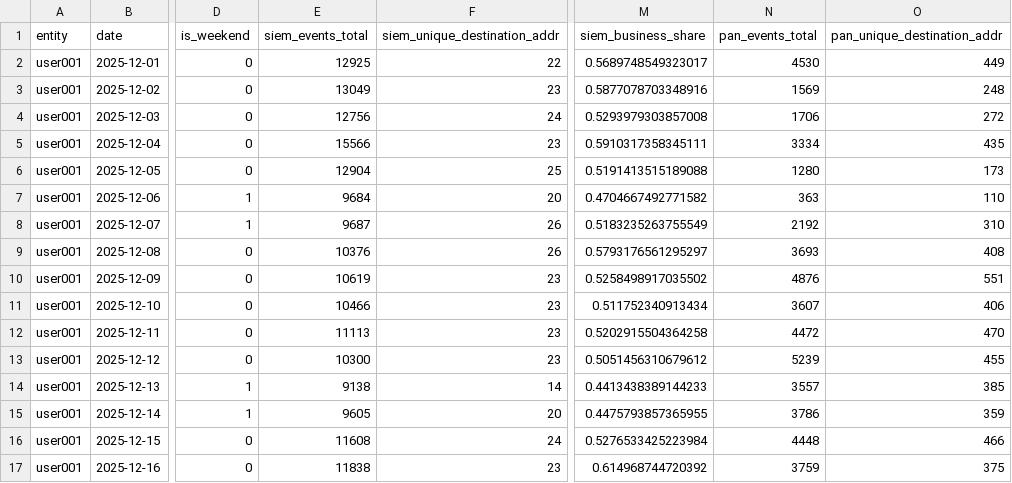
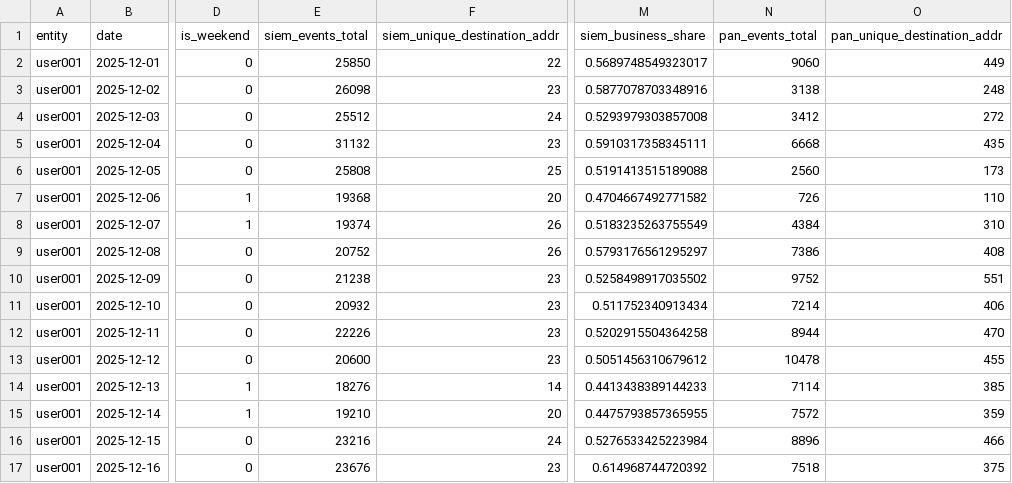
Before and after one commit to Yarik8706/soc-anomaly-platform, a CSV file: script/features/features_users.csv, drawn as a sheet; only a part is shown, gaps mark what is left out; the diff covers the shown part only; the diff names each change by its address in the sheet, - before the commit and + after, or states it on an @@ line.

```diff
--- a/script/features/features_users.csv
+++ b/script/features/features_users.csv
-E2 (siem_events_total): 12925
+E2 (siem_events_total): 25850
-N2 (pan_events_total): 4530
+N2 (pan_events_total): 9060
-E3 (siem_events_total): 13049
+E3 (siem_events_total): 26098
-N3 (pan_events_total): 1569
+N3 (pan_events_total): 3138
-E4 (siem_events_total): 12756
+E4 (siem_events_total): 25512
-N4 (pan_events_total): 1706
+N4 (pan_events_total): 3412
-E5 (siem_events_total): 15566
+E5 (siem_events_total): 31132
-N5 (pan_events_total): 3334
+N5 (pan_events_total): 6668
-E6 (siem_events_total): 12904
+E6 (siem_events_total): 25808
-N6 (pan_events_total): 1280
+N6 (pan_events_total): 2560
-E7 (siem_events_total): 9684
+E7 (siem_events_total): 19368
-N7 (pan_events_total): 363
+N7 (pan_events_total): 726
-E8 (siem_events_total): 9687
+E8 (siem_events_total): 19374
-N8 (pan_events_total): 2192
+N8 (pan_events_total): 4384
-E9 (siem_events_total): 10376
+E9 (siem_events_total): 20752
-N9 (pan_events_total): 3693
+N9 (pan_events_total): 7386
-E10 (siem_events_total): 10619
+E10 (siem_events_total): 21238
-N10 (pan_events_total): 4876
+N10 (pan_events_total): 9752
-E11 (siem_events_total): 10466
+E11 (siem_events_total): 20932
-N11 (pan_events_total): 3607
+N11 (pan_events_total): 7214
-E12 (siem_events_total): 11113
+E12 (siem_events_total): 22226
-N12 (pan_events_total): 4472
+N12 (pan_events_total): 8944
-E13 (siem_events_total): 10300
+E13 (siem_events_total): 20600
-N13 (pan_events_total): 5239
+N13 (pan_events_total): 10478
-E14 (siem_events_total): 9138
+E14 (siem_events_total): 18276
-N14 (pan_events_total): 3557
+N14 (pan_events_total): 7114
-E15 (siem_events_total): 9605
+E15 (siem_events_total): 19210
-N15 (pan_events_total): 3786
+N15 (pan_events_total): 7572
-E16 (siem_events_total): 11608
+E16 (siem_events_total): 23216
-N16 (pan_events_total): 4448
+N16 (pan_events_total): 8896
-E17 (siem_events_total): 11838
+E17 (siem_events_total): 23676
-N17 (pan_events_total): 3759
+N17 (pan_events_total): 7518
```
Also changed, not shown: 30 edited cells elsewhere in this file, script/features/features_hosts.csv, script/features/features_hosts_clean.csv, 16 other files.
